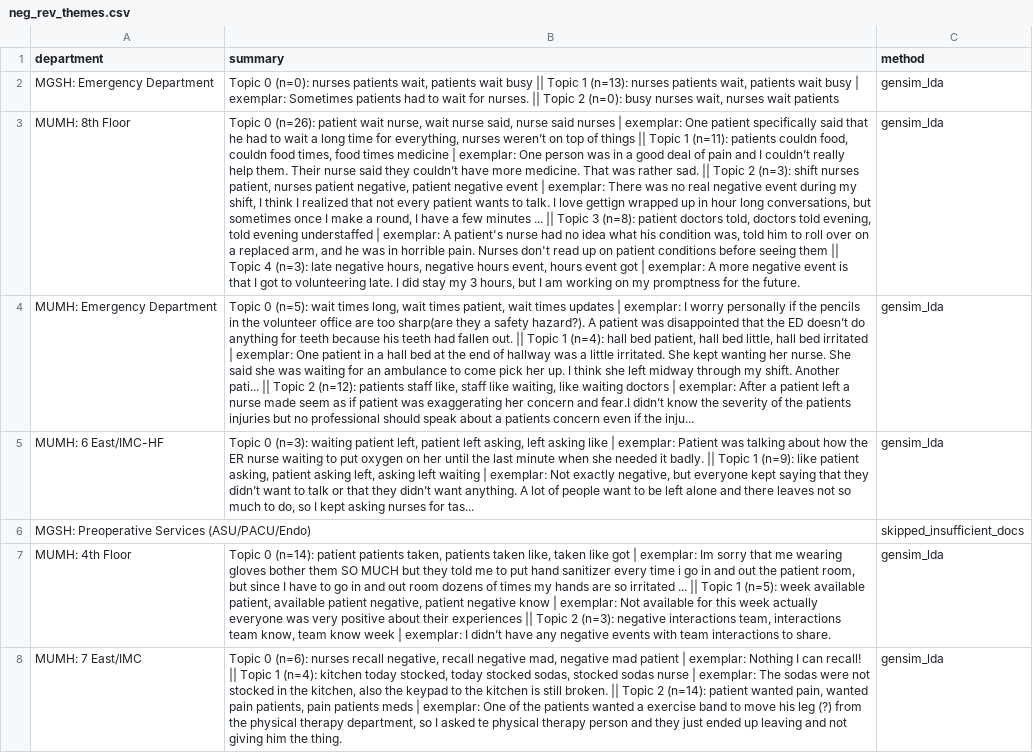
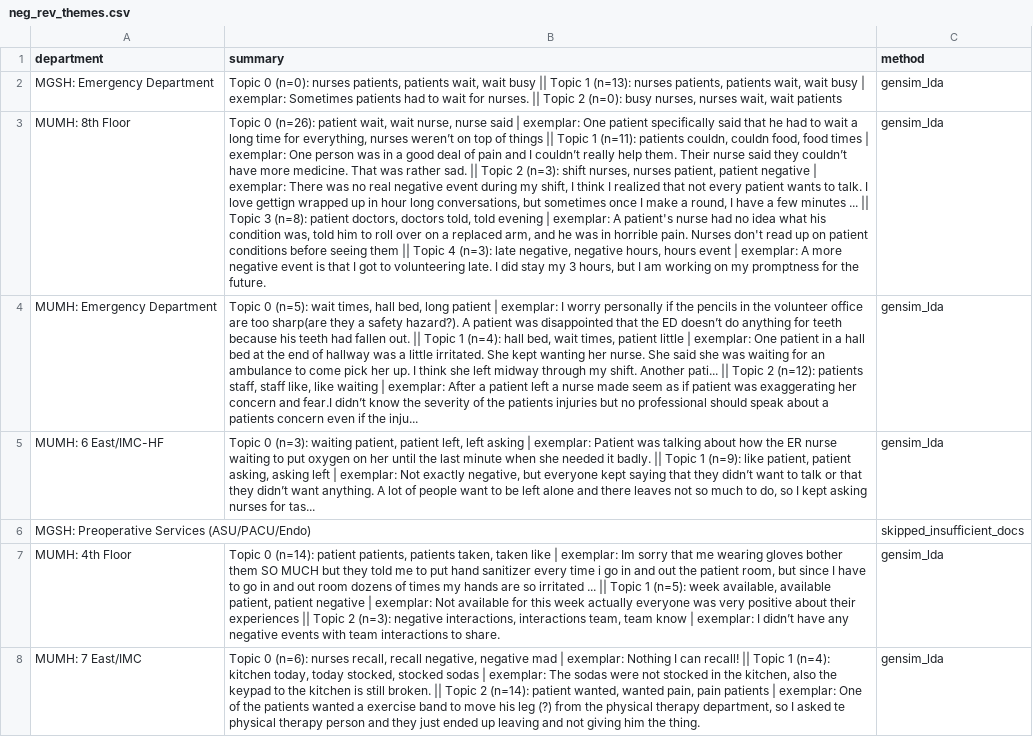
Before and after one commit to bchang092/medstar_volunteer_analysis, a CSV file: outputs/2025-11-06/neg_rev_themes.csv, drawn as a sheet; only a part is shown; the diff covers the shown part only; the diff names each change by its address in the sheet, - before the commit and + after, or states it on an @@ line.

```diff
--- a/outputs/2025-11-06/neg_rev_themes.csv
+++ b/outputs/2025-11-06/neg_rev_themes.csv
-B2 (summary): …(n=0): nurses patients wait, patients wait busy || Topic 1 (n=13): nurses patients wait, patients wait busy | exemplar: Sometimes patients had to wait for nurses. || Topic 2 (n=0): busy nurses wait, nurses wait patients
+B2 (summary): …(n=0): nurses patients, patients wait, wait busy || Topic 1 (n=13): nurses patients, patients wait, wait busy | exemplar: Sometimes patients had to wait for nurses. || Topic 2 (n=0): busy nurses, nurses wait, wait patients
-B3 (summary): …(n=26): patient wait nurse, wait nurse said, nurse said nurses | exemplar: One patient specifically said that he had to wait a long time for everything, nurses weren’t on top of things || Topic 1 (n=11): patients couldn food, couldn food times, food times medicine | exemplar: One person was in a good deal of pain and I couldn’t really help them. Their nurse said they couldn’t have more medicine. That was rather sad. || Topic 2 (n=3): shift nurses patient, nurses patient negative, patient negative event | exemplar: There was no real negative event during my shift, I think I realized that not every patient wants to talk. I love gettign wrapped up in hour long conversations, but sometimes once I make a round, I have a few minutes ... || Topic 3 (n=8): patient doctors told, doctors told evening, told evening understaffed | exemplar: A patient's nurse had no idea what his condition was, told him to roll over on a replaced arm, and he was in horrible pain. Nurses don't read up on patient conditions before seeing them || Topic 4 (n=3): late negative hours, negative hours event, hours event got | exemplar:…
+B3 (summary): …(n=26): patient wait, wait nurse, nurse said | exemplar: One patient specifically said that he had to wait a long time for everything, nurses weren’t on top of things || Topic 1 (n=11): patients couldn, couldn food, food times | exemplar: One person was in a good deal of pain and I couldn’t really help them. Their nurse said they couldn’t have more medicine. That was rather sad. || Topic 2 (n=3): shift nurses, nurses patient, patient negative | exemplar: There was no real negative event during my shift, I think I realized that not every patient wants to talk. I love gettign wrapped up in hour long conversations, but sometimes once I make a round, I have a few minutes ... || Topic 3 (n=8): patient doctors, doctors told, told evening | exemplar: A patient's nurse had no idea what his condition was, told him to roll over on a replaced arm, and he was in horrible pain. Nurses don't read up on patient conditions before seeing them || Topic 4 (n=3): late negative, negative hours, hours event | exemplar:…
-B4 (summary): …(n=5): wait times long, wait times patient, wait times updates | exemplar: I worry personally if the pencils in the volunteer office are too sharp(are they a safety hazard?). A patient was disappointed that the ED doesn’t do anything for teeth because his teeth had fallen out. || Topic 1 (n=4): hall bed patient, hall bed little, hall bed irritated | exemplar: One patient in a hall bed at the end of hallway was a little irritated. She kept wanting her nurse. She said she was waiting for an ambulance to come pick her up. I think she left midway through my shift. Another pati... || Topic 2 (n=12): patients staff like, staff like waiting, like waiting doctors | exemplar:…
+B4 (summary): …(n=5): wait times, hall bed, long patient | exemplar: I worry personally if the pencils in the volunteer office are too sharp(are they a safety hazard?). A patient was disappointed that the ED doesn’t do anything for teeth because his teeth had fallen out. || Topic 1 (n=4): hall bed, wait times, patient little | exemplar: One patient in a hall bed at the end of hallway was a little irritated. She kept wanting her nurse. She said she was waiting for an ambulance to come pick her up. I think she left midway through my shift. Another pati... || Topic 2 (n=12): patients staff, staff like, like waiting | exemplar:…
-B5 (summary): …(n=3): waiting patient left, patient left asking, left asking like | exemplar: Patient was talking about how the ER nurse waiting to put oxygen on her until the last minute when she needed it badly. || Topic 1 (n=9): like patient asking, patient asking left, asking left waiting | exemplar:…
+B5 (summary): …(n=3): waiting patient, patient left, left asking | exemplar: Patient was talking about how the ER nurse waiting to put oxygen on her until the last minute when she needed it badly. || Topic 1 (n=9): like patient, patient asking, asking left | exemplar:…
-B7 (summary): …(n=14): patient patients taken, patients taken like, taken like got | exemplar: Im sorry that me wearing gloves bother them SO MUCH but they told me to put hand sanitizer every time i go in and out the patient room, but since I have to go in and out room dozens of times my hands are so irritated ... || Topic 1 (n=5): week available patient, available patient negative, patient negative know | exemplar: Not available for this week actually everyone was very positive about their experiences || Topic 2 (n=3): negative interactions team, interactions team know, team know week | exemplar:…
+B7 (summary): …(n=14): patient patients, patients taken, taken like | exemplar: Im sorry that me wearing gloves bother them SO MUCH but they told me to put hand sanitizer every time i go in and out the patient room, but since I have to go in and out room dozens of times my hands are so irritated ... || Topic 1 (n=5): week available, available patient, patient negative | exemplar: Not available for this week actually everyone was very positive about their experiences || Topic 2 (n=3): negative interactions, interactions team, team know | exemplar:…
-B8 (summary): …(n=6): nurses recall negative, recall negative mad, negative mad patient | exemplar: Nothing I can recall! || Topic 1 (n=4): kitchen today stocked, today stocked sodas, stocked sodas nurse | exemplar: The sodas were not stocked in the kitchen, also the keypad to the kitchen is still broken. || Topic 2 (n=14): patient wanted pain, wanted pain patients, pain patients meds | exemplar:…
+B8 (summary): …(n=6): nurses recall, recall negative, negative mad | exemplar: Nothing I can recall! || Topic 1 (n=4): kitchen today, today stocked, stocked sodas | exemplar: The sodas were not stocked in the kitchen, also the keypad to the kitchen is still broken. || Topic 2 (n=14): patient wanted, wanted pain, pain patients | exemplar:…
```
Also changed, not shown: 5 edited cells elsewhere in this file, outputs/2025-11-06/pos_rev_themes.csv, 29 other files.
